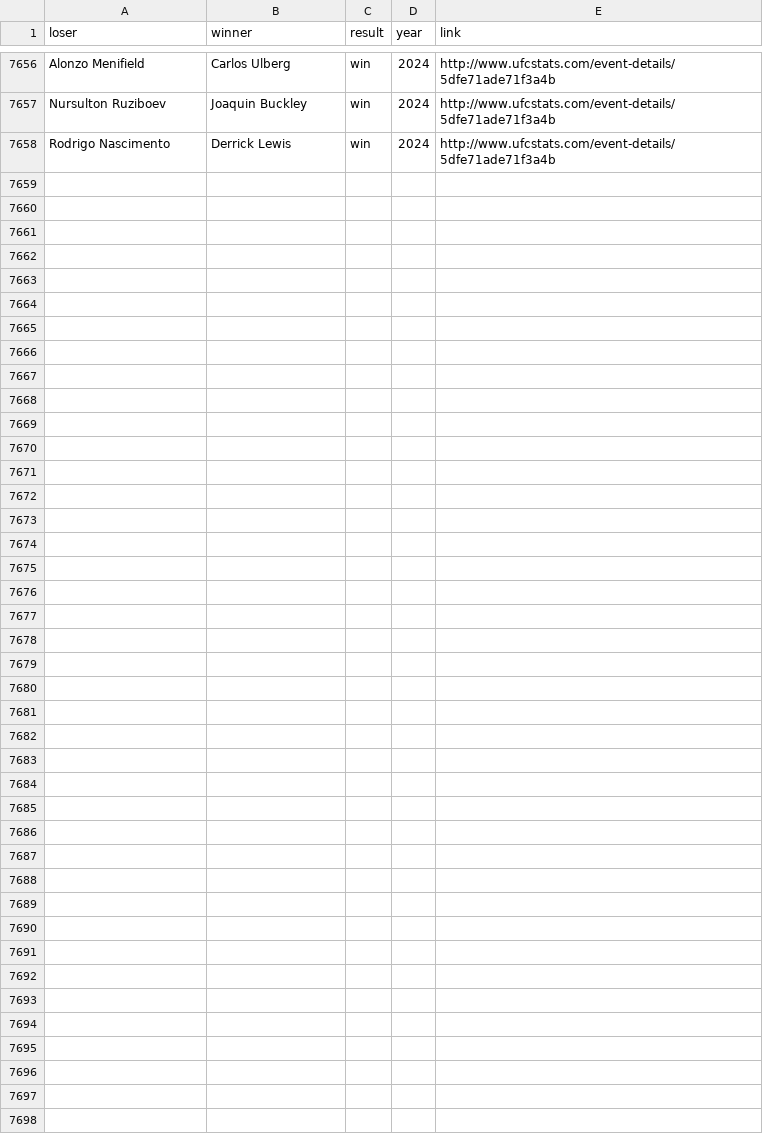
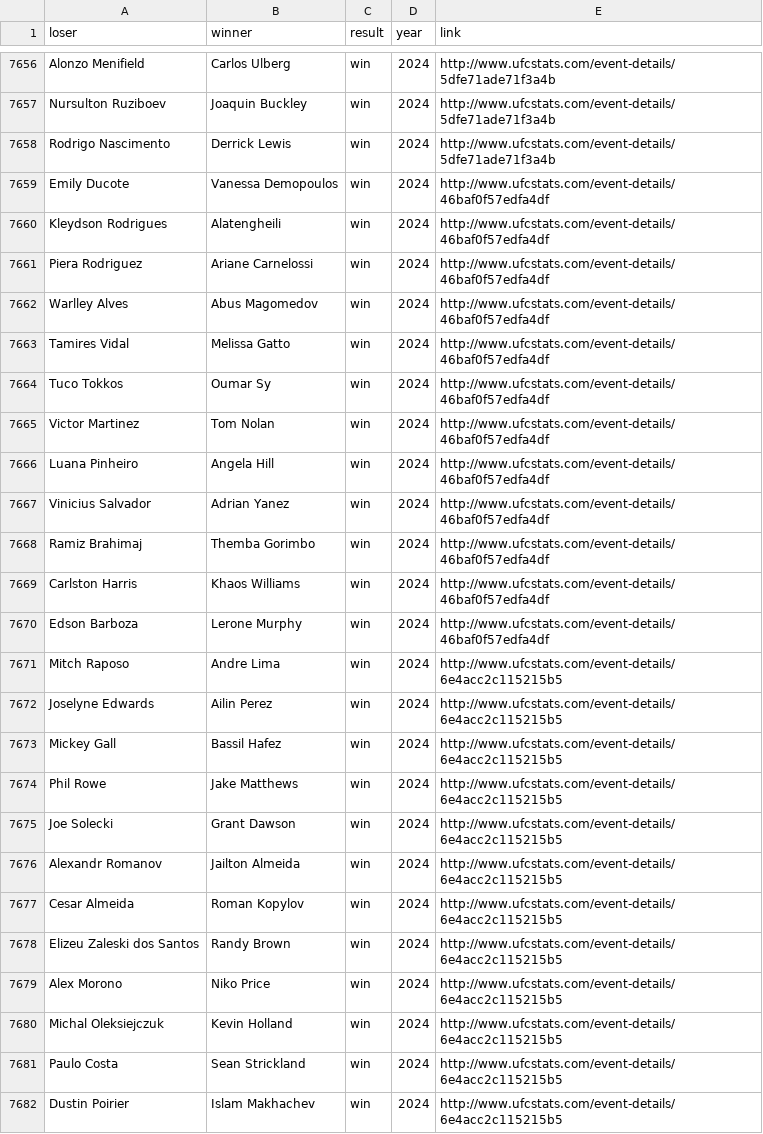
Before and after one commit to nkshv/ELO, a CSV file: csv/UFC_db.csv, drawn as a sheet; only a part is shown, gaps mark what is left out.

```diff
--- a/csv/UFC_db.csv
+++ b/csv/UFC_db.csv
@@ -7658 +7658,25 @@ Nursulton Ruziboev,Joaquin Buckley,win,2024,http://www.ufcstats.com/event-detail
 Rodrigo Nascimento,Derrick Lewis,win,2024,http://www.ufcstats.com/event-details/5dfe71ade71f3a4b
+Emily Ducote,Vanessa Demopoulos,win,2024,http://www.ufcstats.com/event-details/46baf0f57edfa4df
+Kleydson Rodrigues,Alatengheili,win,2024,http://www.ufcstats.com/event-details/46baf0f57edfa4df
+Piera Rodriguez,Ariane Carnelossi,win,2024,http://www.ufcstats.com/event-details/46baf0f57edfa4df
+Warlley Alves,Abus Magomedov,win,2024,http://www.ufcstats.com/event-details/46baf0f57edfa4df
+Tamires Vidal,Melissa Gatto,win,2024,http://www.ufcstats.com/event-details/46baf0f57edfa4df
+Tuco Tokkos,Oumar Sy,win,2024,http://www.ufcstats.com/event-details/46baf0f57edfa4df
+Victor Martinez,Tom Nolan,win,2024,http://www.ufcstats.com/event-details/46baf0f57edfa4df
+Luana Pinheiro,Angela Hill,win,2024,http://www.ufcstats.com/event-details/46baf0f57edfa4df
+Vinicius Salvador,Adrian Yanez,win,2024,http://www.ufcstats.com/event-details/46baf0f57edfa4df
+Ramiz Brahimaj,Themba Gorimbo,win,2024,http://www.ufcstats.com/event-details/46baf0f57edfa4df
+Carlston Harris,Khaos Williams,win,2024,http://www.ufcstats.com/event-details/46baf0f57edfa4df
+Edson Barboza,Lerone Murphy,win,2024,http://www.ufcstats.com/event-details/46baf0f57edfa4df
+Mitch Raposo,Andre Lima,win,2024,http://www.ufcstats.com/event-details/6e4acc2c115215b5
+Joselyne Edwards,Ailin Perez,win,2024,http://www.ufcstats.com/event-details/6e4acc2c115215b5
+Mickey Gall,Bassil Hafez,win,2024,http://www.ufcstats.com/event-details/6e4acc2c115215b5
+Phil Rowe,Jake Matthews,win,2024,http://www.ufcstats.com/event-details/6e4acc2c115215b5
+Joe Solecki,Grant Dawson,win,2024,http://www.ufcstats.com/event-details/6e4acc2c115215b5
+Alexandr Romanov,Jailton Almeida,win,2024,http://www.ufcstats.com/event-details/6e4acc2c115215b5
+Cesar Almeida,Roman Kopylov,win,2024,http://www.ufcstats.com/event-details/6e4acc2c115215b5
+Elizeu Zaleski dos Santos,Randy Brown,win,2024,http://www.ufcstats.com/event-details/6e4acc2c115215b5
+Alex Morono,Niko Price,win,2024,http://www.ufcstats.com/event-details/6e4acc2c115215b5
+Michal Oleksiejczuk,Kevin Holland,win,2024,http://www.ufcstats.com/event-details/6e4acc2c115215b5
+Paulo Costa,Sean Strickland,win,2024,http://www.ufcstats.com/event-details/6e4acc2c115215b5
+Dustin Poirier,Islam Makhachev,win,2024,http://www.ufcstats.com/event-details/6e4acc2c115215b5
```
Also changed, not shown: 2 other files.
